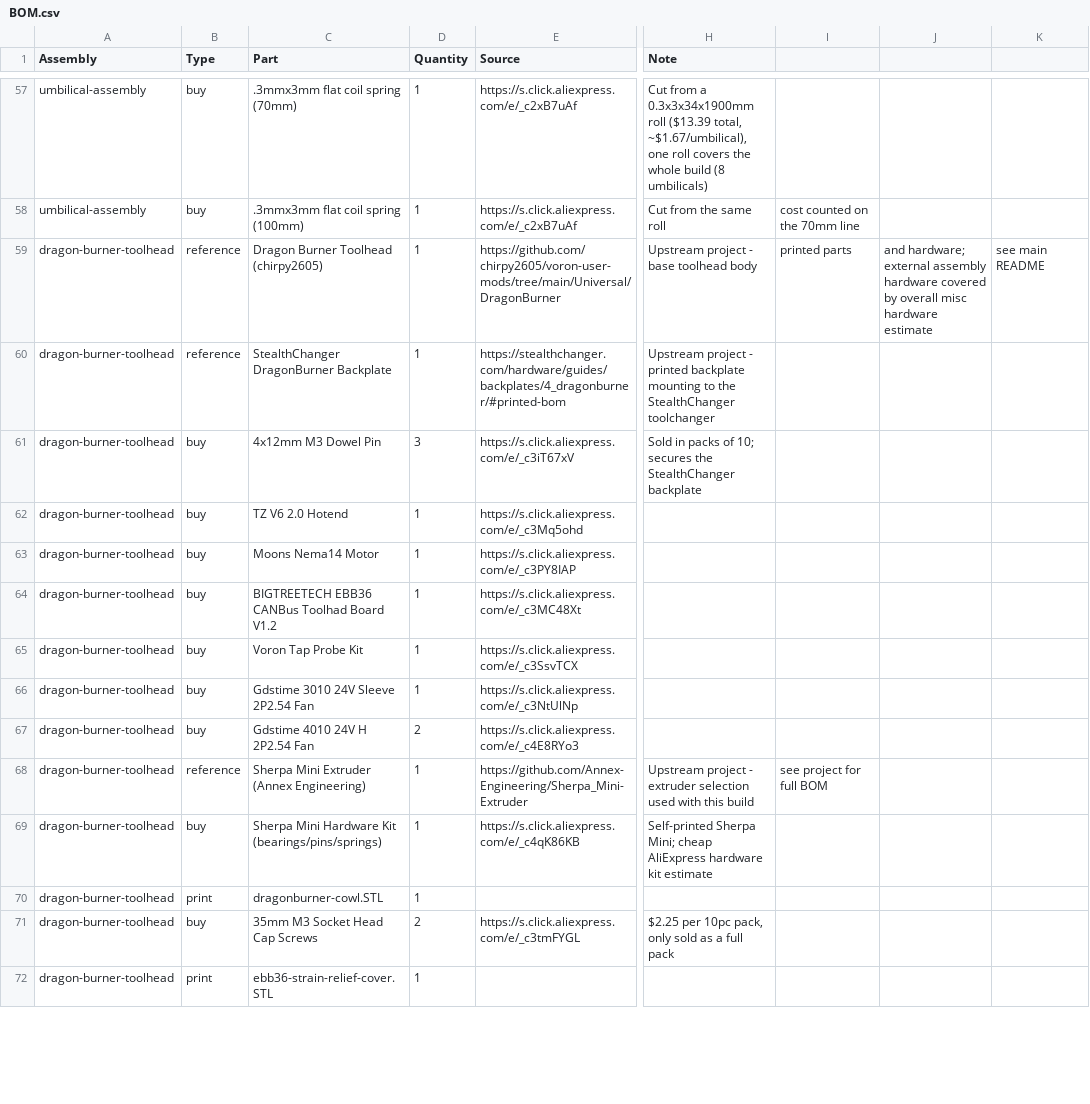
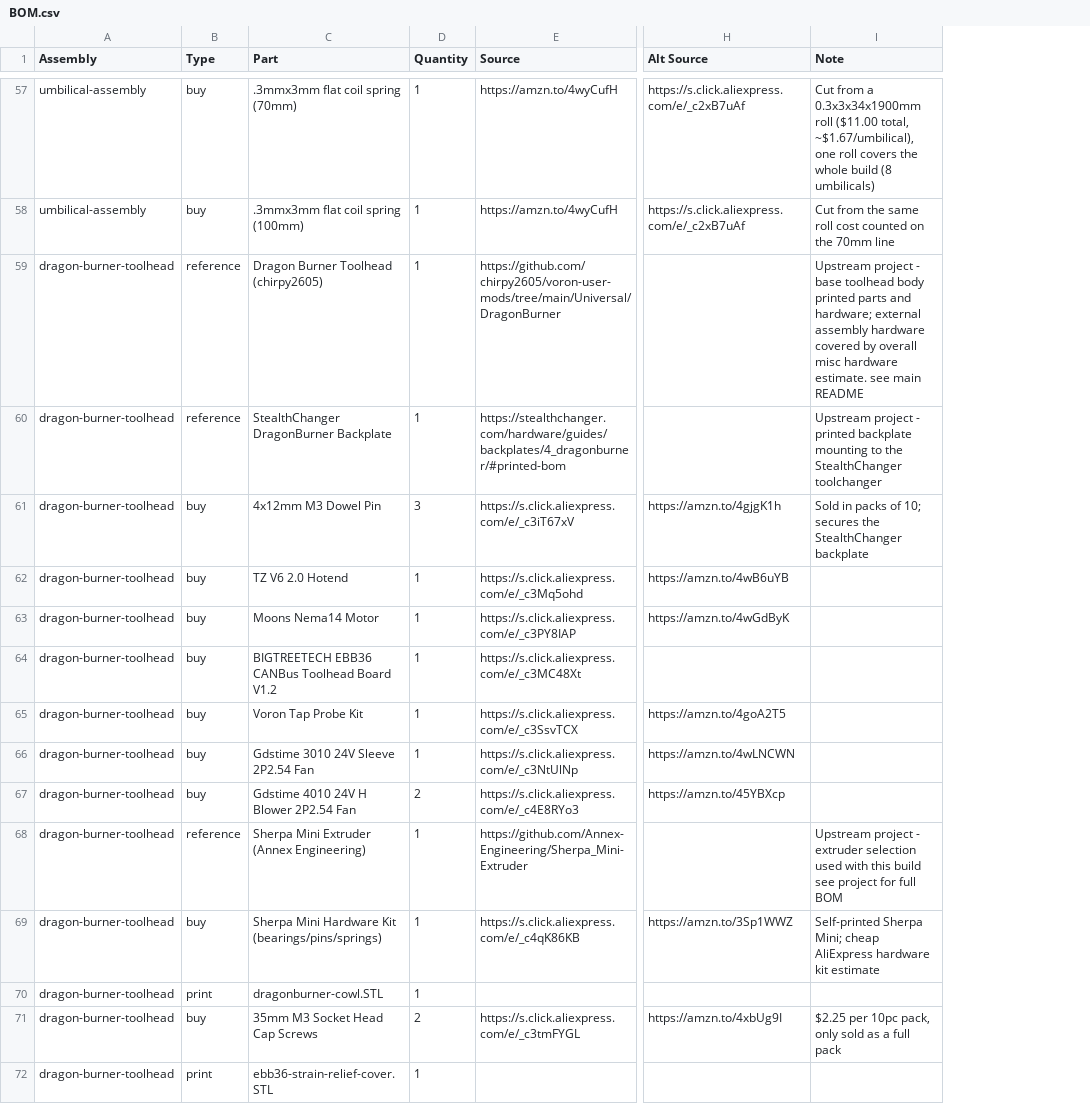
Before and after one commit to Rich-Nelson/voron-stealthchanger-cmyk, a CSV file: BOM.csv, drawn as a sheet; only a part is shown, gaps mark what is left out; removed rows and columns are numbered as before the commit, all else as after; the diff covers the shown part only; the diff names each change by its address in the sheet, - before the commit and + after, or states it on an @@ line.

Commit message:
Added alt source links and update some pricing

```diff
--- a/BOM.csv
+++ b/BOM.csv
+column H (Alt Source), rows 57-71: https://s.click.aliexpress.com/e/_c2xB7uAf | https://s.click.aliexpress.com/e/_c2xB7uAf |  |  | https://amzn.to/4gjgK1h | https://amzn.to/4wB6uYB | https://amzn.to/4wGdByK |  | https://amzn.to/4goA2T5 | https://amzn.to/4wLNCWN | https://amzn.to/45YBXcp |  | https://amzn.to/3Sp1WWZ |  | https://amzn.to/4xbUg9I
-column I, rows 58-68: cost counted on the 70mm line | printed parts |  |  |  |  |  |  |  |  | see project for full BOM
-column J, row 59: and hardware; external assembly hardware covered by overall misc hardware estimate
-column K, row 59: see main README
-E57:E58 (Source): https://s.click.aliexpress.com/e/_c2xB7uAf
+E57:E58 (Source): https://amzn.to/4wyCufH
-I57 (Note): …0.3x3x34x1900mm roll ($13.39 total, ~$1.67/umbilical),…
+I57 (Note): …0.3x3x34x1900mm roll ($11.00 total, ~$1.67/umbilical),…
-I58 (Note): Cut from the same roll
+I58 (Note): Cut from the same roll cost counted on the 70mm line
-I59 (Note): …toolhead body
+I59 (Note): …toolhead body printed parts and hardware; external assembly hardware covered by overall misc hardware estimate. see main README
-C64 (Part): BIGTREETECH EBB36 CANBus Toolhad Board V1.2
+C64 (Part): BIGTREETECH EBB36 CANBus Toolhead Board V1.2
-C67 (Part): Gdstime 4010 24V H 2P2.54 Fan
+C67 (Part): Gdstime 4010 24V H Blower 2P2.54 Fan
-I68 (Note): …this build
+I68 (Note): …this build see project for full BOM
```
Also changed, not shown: 6 added rows and 53 edited cells elsewhere in this file, 13 other files.
